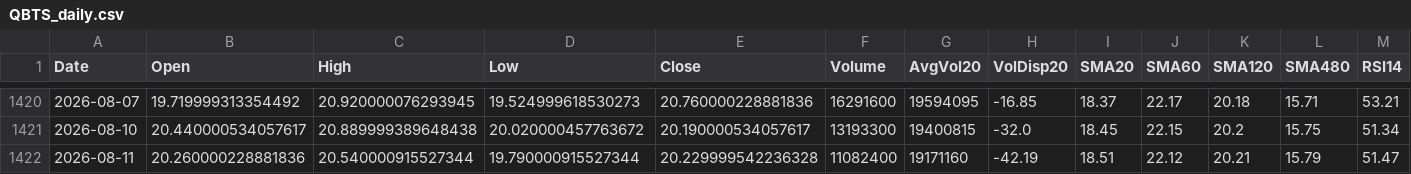
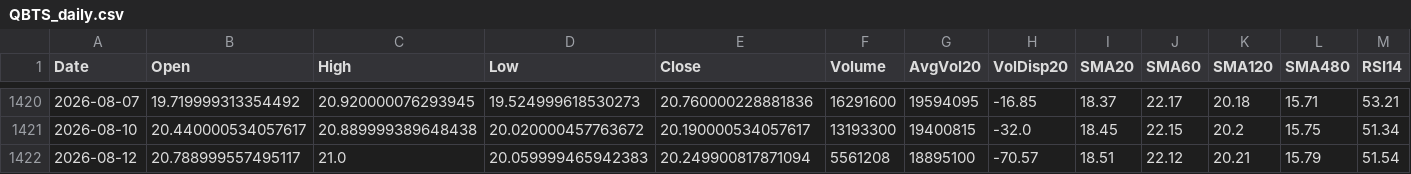
Before and after one commit to Junwoo-Genius/market-snapshot, a CSV file: public/csv/QBTS_daily.csv, drawn as a sheet; only a part is shown, gaps mark what is left out; removed rows and columns are numbered as before the commit, all else as after; rows hold the shown columns only; the diff names each change by its address in the sheet, - before the commit and + after, or states it on an @@ line.

```diff
--- a/public/csv/QBTS_daily.csv
+++ b/public/csv/QBTS_daily.csv
-row 1422: 2026-08-11 | 20.260000228881836 | 20.540000915527344 | 19.790000915527344 | 20.229999542236328 | 11082400 | 19171160 | -42.19 | 18.51 | 22.12 | 20.21 | 15.79 | 51.47
+row 1422: 2026-08-12 | 20.788999557495117 | 21.0 | 20.059999465942383 | 20.249900817871094 | 5561208 | 18895100 | -70.57 | 18.51 | 22.12 | 20.21 | 15.79 | 51.54
```
Also changed, not shown: public/csv/BE_daily.csv, public/csv/META_daily.csv, 26 other files.
